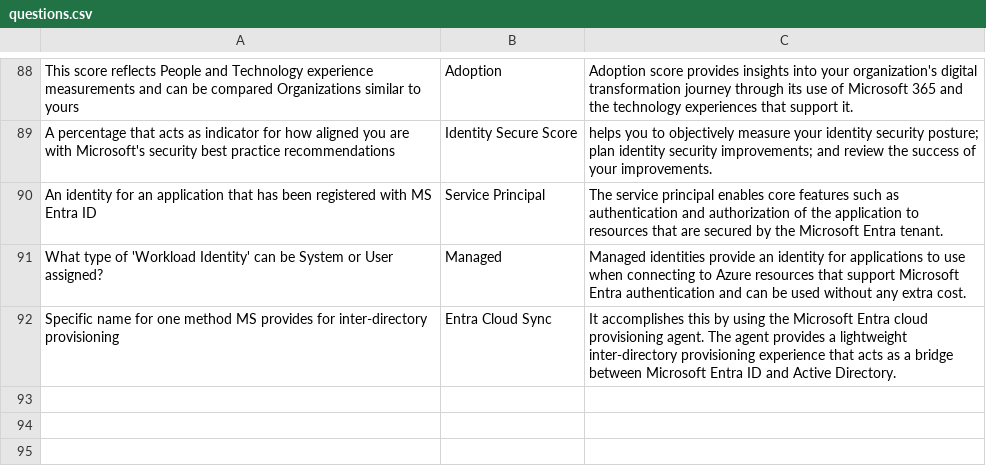
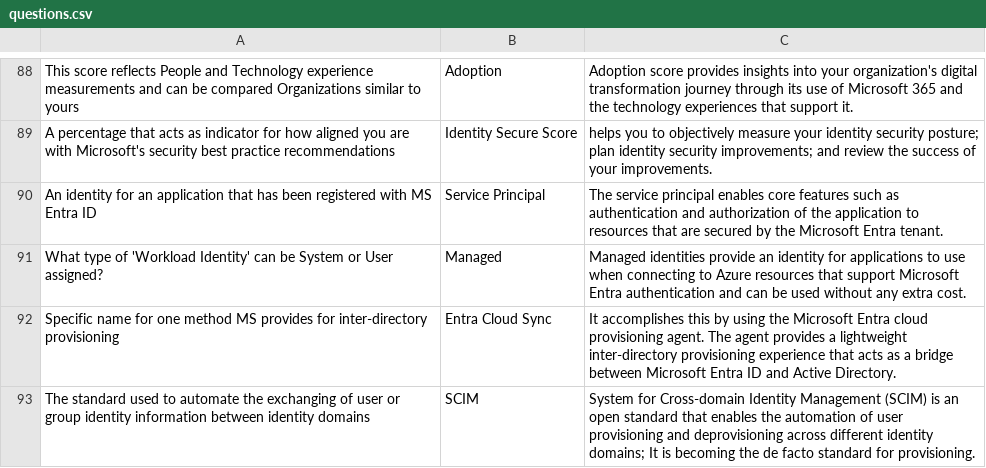
Before and after one commit to basinx/MemoryGame, a CSV file: questions.csv, drawn as a sheet; only a part is shown, gaps mark what is left out; the diff names each change by its address in the sheet, - before the commit and + after, or states it on an @@ line.

Commit message:
add to csv

```diff
--- a/questions.csv
+++ b/questions.csv
+row 93: The standard used to automate the exchanging of user or group identity information between identity domains | SCIM | System for Cross-domain Identity Management (SCIM) is an open standard that enables the automation of user provisioning and deprovisioning across different identity domains; It is becoming the de facto standard for provisioning.
```
